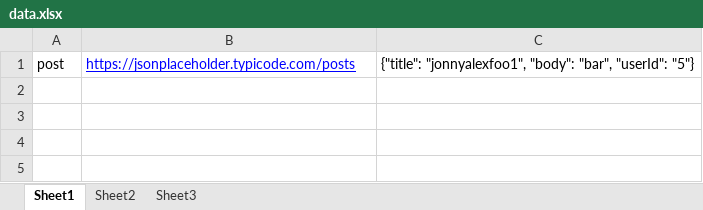
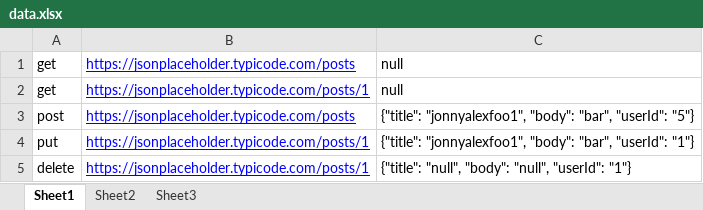
Before and after one commit to JonnyWilson/APIAutomationTesting, an Excel workbook: data.xlsx, sheet Sheet1, drawn as a sheet; values as stored, in another font and other column widths than the file's, no borders; the diff names each change by its address in the sheet, - before the commit and + after, or states it on an @@ line.

Commit message:
Added comments to code, and implemented PUT and DELETE

```diff
--- a/data.xlsx (sheet Sheet1)
+++ b/data.xlsx (sheet Sheet1)
+row 1: get | https://jsonplaceholder.typicode.com/posts | null
+row 2: get | https://jsonplaceholder.typicode.com/posts/1 | null
+row 4: put | https://jsonplaceholder.typicode.com/posts/1 | {"title": "jonnyalexfoo1", "body": "bar", "userId": "1"}
+row 5: delete | https://jsonplaceholder.typicode.com/posts/1 | {"title": "null", "body": "null", "userId": "1"}
```
Also changed, not shown: 5 other files.
